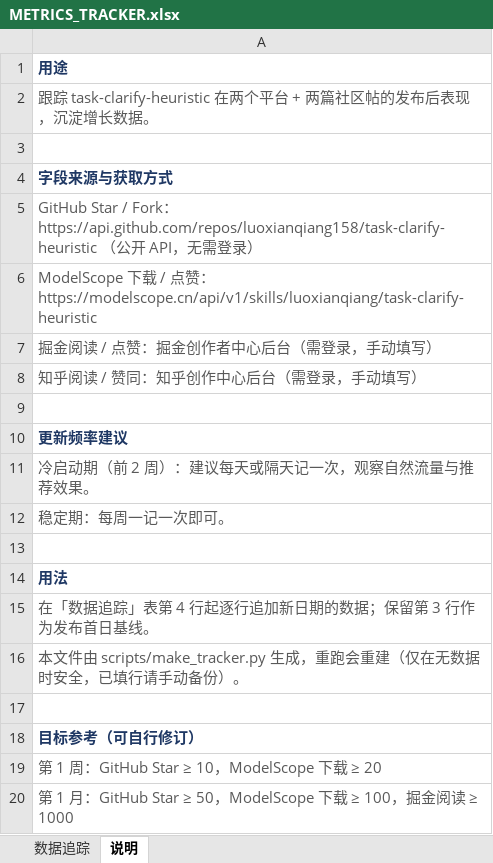
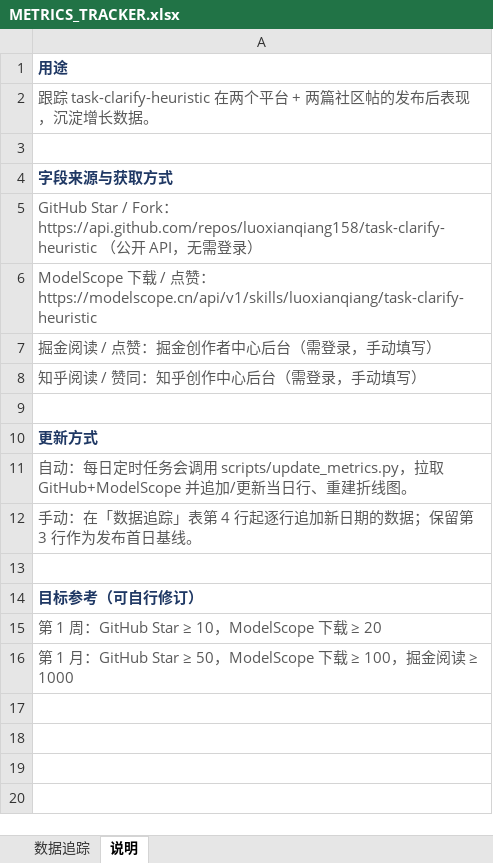
Before and after one commit to luoxianqiang158/task-clarify-heuristic, an Excel workbook: METRICS_TRACKER.xlsx, sheet 说明, drawn as a sheet; values as stored, in another font and other column widths than the file's, no borders; the diff names each change by its address in the sheet, - before the commit and + after, or states it on an @@ line.

```diff
--- a/METRICS_TRACKER.xlsx (sheet 说明)
+++ b/METRICS_TRACKER.xlsx (sheet 说明)
-A10: 更新频率建议
+A10: 更新方式
-A11: 冷启动期（前 2 周）：建议每天或隔天记一次，观察自然流量与推荐效果。
+A11: 自动：每日定时任务会调用 scripts/update_metrics.py，拉取 GitHub+ModelScope 并追加/更新当日行、重建折线图。
-A12: 稳定期：每周一记一次即可。
+A12: 手动：在「数据追踪」表第 4 行起逐行追加新日期的数据；保留第 3 行作为发布首日基线。
-row 13: (empty)
-row 14: 用法
-row 15: 在「数据追踪」表第 4 行起逐行追加新日期的数据；保留第 3 行作为发布首日基线。
-row 16: 本文件由 scripts/make_tracker.py 生成，重跑会重建（仅在无数据时安全，已填行请手动备份）。
```
Also changed, not shown: charts or pictures, 2 other files.
